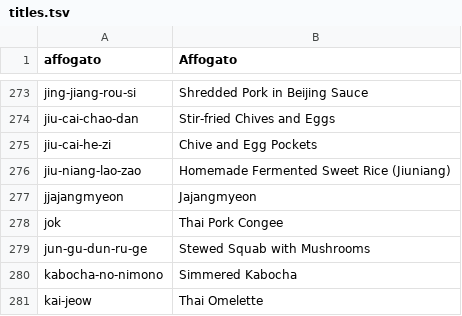
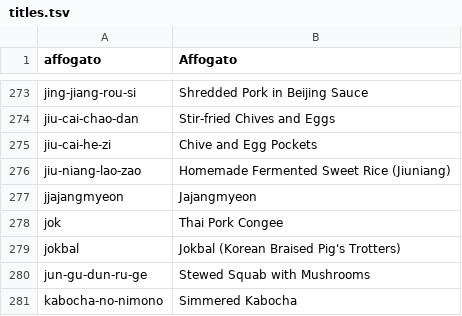
Before and after one commit to nickwang5h/recipes, a TSV file: docs/english/titles.tsv, drawn as a sheet; only a part is shown, gaps mark what is left out; the shorter side is filled out with more unchanged rows.

```diff
--- a/docs/english/titles.tsv
+++ b/docs/english/titles.tsv
@@ -278,2 +278,3 @@ jjajangmyeon	Jajangmyeon
 jok	Thai Pork Congee
+jokbal	Jokbal (Korean Braised Pig's Trotters)
 jun-gu-dun-ru-ge	Stewed Squab with Mushrooms
```
Also changed, not shown: 2 other files.
